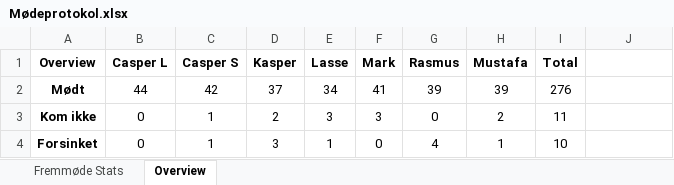
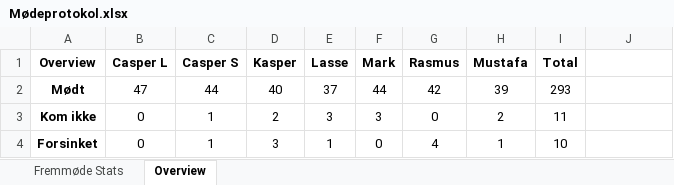
Before and after one commit to RMariegaard/P2, an Excel workbook: Mødeprotokol.xlsx, sheet Overview, drawn as a sheet; values as stored, in another font and other column widths than the file's, no borders; the diff names each change by its address in the sheet, - before the commit and + after, or states it on an @@ line.

```diff
--- a/Mødeprotokol.xlsx (sheet Overview)
+++ b/Mødeprotokol.xlsx (sheet Overview)
-B2 (Casper L): 44
+B2 (Casper L): 47
-C2 (Casper S): 42
+C2 (Casper S): 44
-D2 (Kasper): 37
+D2 (Kasper): 40
-E2 (Lasse): 34
+E2 (Lasse): 37
-F2 (Mark): 41
+F2 (Mark): 44
-G2 (Rasmus): 39
+G2 (Rasmus): 42
-I2 (Total): 276
+I2 (Total): 293
```
Also changed, not shown: sheet Fremmøde Stats.
